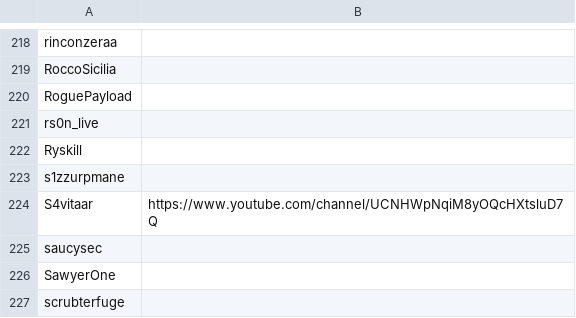
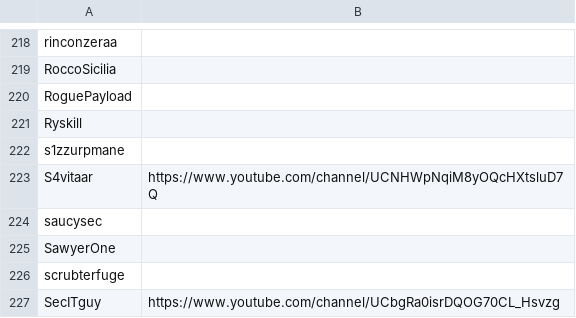
Before and after one commit to infosecstreams/infosecstreams.github.io, a CSV file: inactive_streamers.csv, drawn as a sheet; only a part is shown, gaps mark what is left out; the shorter side is filled out with more unchanged rows; the diff names each change by its address in the sheet, - before the commit and + after, or states it on an @@ line.

Commit message:
🟢 rs0n_live has gone online! [no ci]

```diff
--- a/inactive_streamers.csv
+++ b/inactive_streamers.csv
-row 221: rs0n_live
```
Also changed, not shown: streamers.csv, 3 other files.
